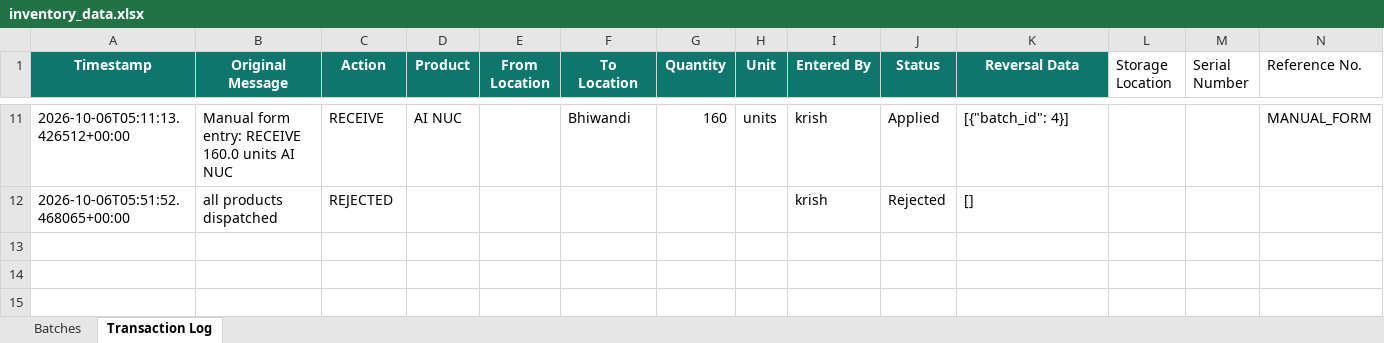
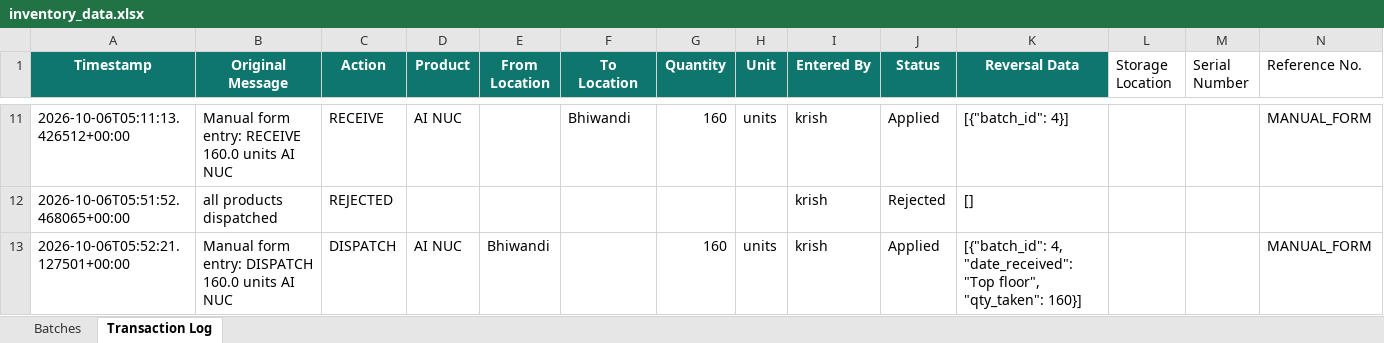
Before and after one commit to krishpdgl-netizen/IMS, an Excel workbook: data/inventory_data.xlsx, sheet Transaction Log, drawn as a sheet; only a part is shown, gaps mark what is left out; values as stored, in another font and other column widths than the file's, no borders; rows hold the shown columns only; the diff names each change by its address in the sheet, - before the commit and + after, or states it on an @@ line.

Commit message:
Manual DISPATCH: AI NUC (krish)

```diff
--- a/data/inventory_data.xlsx (sheet Transaction Log)
+++ b/data/inventory_data.xlsx (sheet Transaction Log)
+row 13: 2026-10-06T05:52:21.127501+00:00 | Manual form entry: DISPATCH 160.0 units AI NUC | DISPATCH | AI NUC | Bhiwandi |  | 160 | units | krish | Applied | [{"batch_id": 4, "date_received": "Top floor", "qty_taken": 160}] |  |  | MANUAL_FORM
```
Also changed, not shown: sheet Batches.
